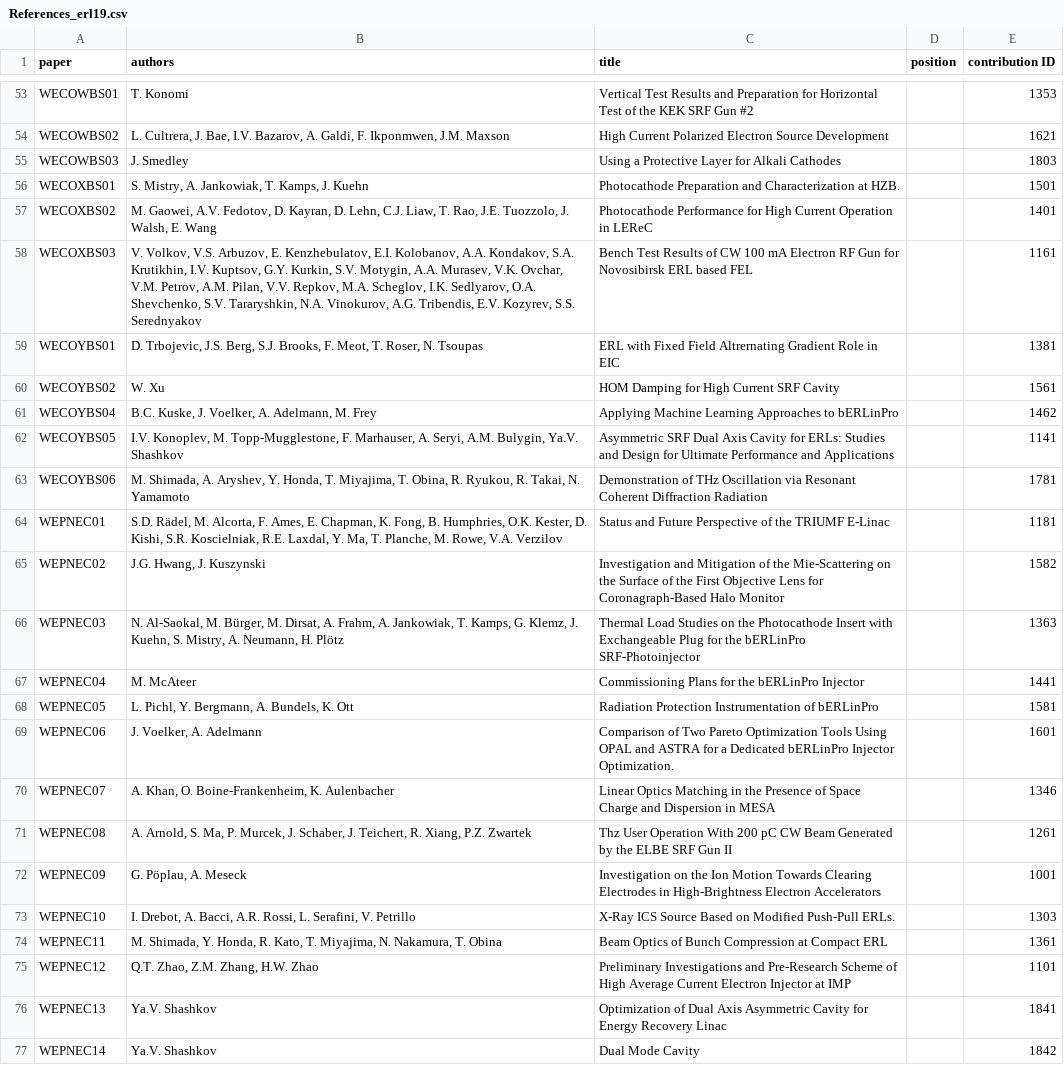
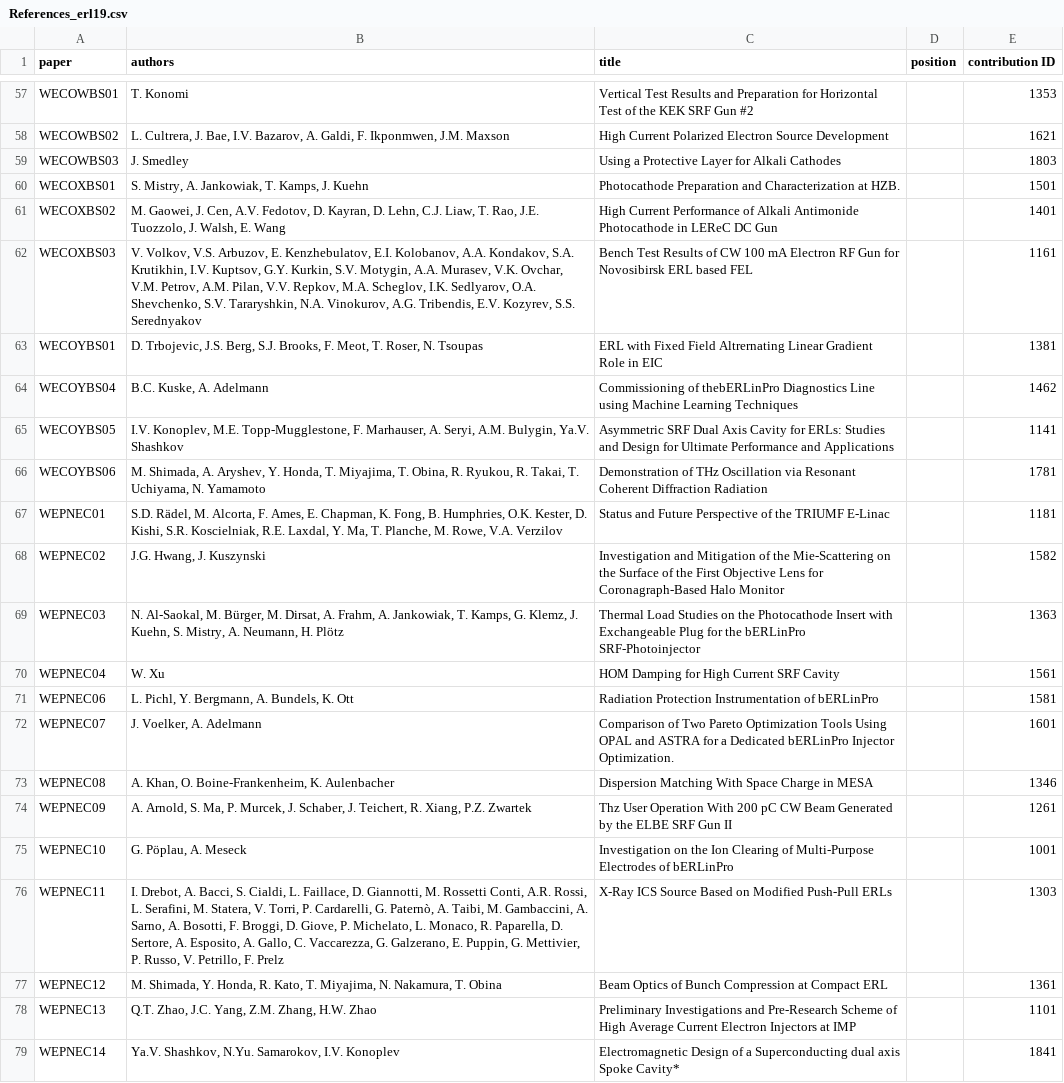
Before and after one commit to JACoW-org/CatScan, a CSV file: spms/References_erl19.csv, drawn as a sheet; only a part is shown, gaps mark what is left out; the diff covers the shown part only.

```diff
--- a/spms/References_erl19.csv
+++ b/spms/References_erl19.csv
@@ -56,9 +60,8 @@
 "WECOXBS01","S. Mistry, A. Jankowiak, T. Kamps, J. Kuehn","Photocathode Preparation and Characterization at HZB.",,1501
-"WECOXBS02","M. Gaowei, A.V. Fedotov, D. Kayran, D. Lehn, C.J. Liaw, T. Rao, J.E. Tuozzolo, J. Walsh, E. Wang","Photocathode Performance for High Current Operation in LEReC",,1401
+"WECOXBS02","M. Gaowei, J. Cen, A.V. Fedotov, D. Kayran, D. Lehn, C.J. Liaw, T. Rao, J.E. Tuozzolo, J. Walsh, E. Wang","High Current Performance of Alkali Antimonide Photocathode in LEReC DC Gun",,1401
 "WECOXBS03","V. Volkov, V.S. Arbuzov, E. Kenzhebulatov, E.I. Kolobanov, A.A. Kondakov, S.A. Krutikhin, I.V. Kuptsov, G.Y. Kurkin, S.V. Motygin, A.A. Murasev, V.K. Ovchar, V.M. Petrov, A.M. Pilan, V.V. Repkov, M.A. Scheglov, I.K. Sedlyarov, O.A. Shevchenko, S.V. Tararyshkin, N.A. Vinokurov, A.G. Tribendis, E.V. Kozyrev, S.S. Serednyakov","Bench Test Results of CW 100 mA Electron RF Gun for Novosibirsk ERL based FEL",,1161
-"WECOYBS01","D. Trbojevic, J.S. Berg, S.J. Brooks, F. Meot, T. Roser, N. Tsoupas","ERL with Fixed Field Altrernating Gradient Role in EIC",,1381
-"WECOYBS02","W. Xu","HOM Damping for High Current SRF Cavity",,1561
-"WECOYBS04","B.C. Kuske, J. Voelker, A. Adelmann, M. Frey","Applying Machine Learning Approaches to bERLinPro",,1462
-"WECOYBS05","I.V. Konoplev, M. Topp-Mugglestone, F. Marhauser, A. Seryi, A.M. Bulygin, Ya.V. Shashkov","Asymmetric SRF Dual Axis Cavity for ERLs: Studies and Design for Ultimate Performance and Applications",,1141
-"WECOYBS06","M. Shimada, A. Aryshev, Y. Honda, T. Miyajima, T. Obina, R. Ryukou, R. Takai, N. Yamamoto","Demonstration of THz Oscillation via Resonant Coherent Diffraction Radiation",,1781
+"WECOYBS01","D. Trbojevic, J.S. Berg, S.J. Brooks, F. Meot, T. Roser, N. Tsoupas","ERL with Fixed Field Altrernating Linear Gradient Role in EIC",,1381
+"WECOYBS04","B.C. Kuske, A. Adelmann","Commissioning of thebERLinPro Diagnostics Line using Machine Learning Techniques",,1462
+"WECOYBS05","I.V. Konoplev, M.E. Topp-Mugglestone, F. Marhauser, A. Seryi, A.M. Bulygin, Ya.V. Shashkov","Asymmetric SRF Dual Axis Cavity for ERLs: Studies and Design for Ultimate Performance and Applications",,1141
+"WECOYBS06","M. Shimada, A. Aryshev, Y. Honda, T. Miyajima, T. Obina, R. Ryukou, R. Takai, T. Uchiyama, N. Yamamoto","Demonstration of THz Oscillation via Resonant Coherent Diffraction Radiation",,1781
 "WEPNEC01","S.D. Rädel, M. Alcorta, F. Ames, E. Chapman, K. Fong, B. Humphries, O.K. Kester, D. Kishi, S.R. Koscielniak, R.E. Laxdal, Y. Ma, T. Planche, M. Rowe, V.A. Verzilov","Status and Future Perspective of the TRIUMF E-Linac",,1181
@@ -66,12 +69,11 @@
 "WEPNEC03","N. Al-Saokal, M. Bürger, M. Dirsat, A. Frahm, A. Jankowiak, T. Kamps, G. Klemz, J. Kuehn, S. Mistry, A. Neumann, H. Plötz","Thermal Load Studies on the Photocathode Insert with Exchangeable Plug for the bERLinPro SRF-Photoinjector",,1363
-"WEPNEC04","M. McAteer","Commissioning Plans for the bERLinPro Injector",,1441
-"WEPNEC05","L. Pichl, Y. Bergmann, A. Bundels, K. Ott","Radiation Protection Instrumentation of bERLinPro",,1581
-"WEPNEC06","J. Voelker, A. Adelmann","Comparison of Two Pareto Optimization Tools Using OPAL and ASTRA for a Dedicated bERLinPro Injector Optimization.",,1601
-"WEPNEC07","A. Khan, O. Boine-Frankenheim, K. Aulenbacher","Linear Optics Matching in the Presence of Space Charge and Dispersion in MESA",,1346
-"WEPNEC08","A. Arnold, S. Ma, P. Murcek, J. Schaber, J. Teichert, R. Xiang, P.Z. Zwartek","Thz User Operation With 200 pC CW Beam Generated by the ELBE SRF Gun II",,1261
-"WEPNEC09","G. Pöplau, A. Meseck","Investigation on the Ion Motion Towards Clearing Electrodes in High-Brightness Electron Accelerators",,1001
-"WEPNEC10","I. Drebot, A. Bacci, A.R. Rossi, L. Serafini, V. Petrillo","X-Ray ICS Source Based on Modified Push-Pull ERLs.",,1303
-"WEPNEC11","M. Shimada, Y. Honda, R. Kato, T. Miyajima, N. Nakamura, T. Obina","Beam Optics of Bunch Compression at Compact ERL",,1361
-"WEPNEC12","Q.T. Zhao, Z.M. Zhang, H.W. Zhao","Preliminary Investigations and Pre-Research Scheme of High Average Current Electron Injector at IMP",,1101
-"WEPNEC13","Ya.V. Shashkov","Optimization of Dual Axis Asymmetric Cavity for Energy Recovery Linac",,1841
-"WEPNEC14","Ya.V. Shashkov","Dual Mode Cavity",,1842
+"WEPNEC04","W. Xu","HOM Damping for High Current SRF Cavity",,1561
+"WEPNEC06","L. Pichl, Y. Bergmann, A. Bundels, K. Ott","Radiation Protection Instrumentation of bERLinPro",,1581
+"WEPNEC07","J. Voelker, A. Adelmann","Comparison of Two Pareto Optimization Tools Using OPAL and ASTRA for a Dedicated bERLinPro Injector Optimization.",,1601
+"WEPNEC08","A. Khan, O. Boine-Frankenheim, K. Aulenbacher","Dispersion Matching With Space Charge in MESA",,1346
+"WEPNEC09","A. Arnold, S. Ma, P. Murcek, J. Schaber, J. Teichert, R. Xiang, P.Z. Zwartek","Thz User Operation With 200 pC CW Beam Generated by the ELBE SRF Gun II",,1261
+"WEPNEC10","G. Pöplau, A. Meseck","Investigation on the Ion Clearing of Multi-Purpose Electrodes of bERLinPro",,1001
+"WEPNEC11","I. Drebot, A. Bacci, S. Cialdi, L. Faillace, D. Giannotti, M. Rossetti Conti, A.R. Rossi, L. Serafini, M. Statera, V. Torri, P. Cardarelli, G. Paternò, A. Taibi, M. Gambaccini, A. Sarno, A. Bosotti, F. Broggi, D. Giove, P. Michelato, L. Monaco, R. Paparella, D. Sertore, A. Esposito, A. Gallo, C. Vaccarezza, G. Galzerano, E. Puppin, G. Mettivier, P. Russo, V. Petrillo, F. Prelz","X-Ray ICS Source Based on Modified Push-Pull ERLs",,1303
+"WEPNEC12","M. Shimada, Y. Honda, R. Kato, T. Miyajima, N. Nakamura, T. Obina","Beam Optics of Bunch Compression at Compact ERL",,1361
+"WEPNEC13","Q.T. Zhao, J.C. Yang, Z.M. Zhang, H.W. Zhao","Preliminary Investigations and Pre-Research Scheme of High Average Current Electron Injectors at IMP",,1101
+"WEPNEC14","Ya.V. Shashkov, N.Yu. Samarokov, I.V. Konoplev","Electromagnetic Design of a Superconducting dual axis Spoke Cavity*",,1841
```
Also changed, not shown: 8 added rows, 3 removed rows and 35 edited cells elsewhere in this file, spms/References_srf19.csv, 6 other files.
